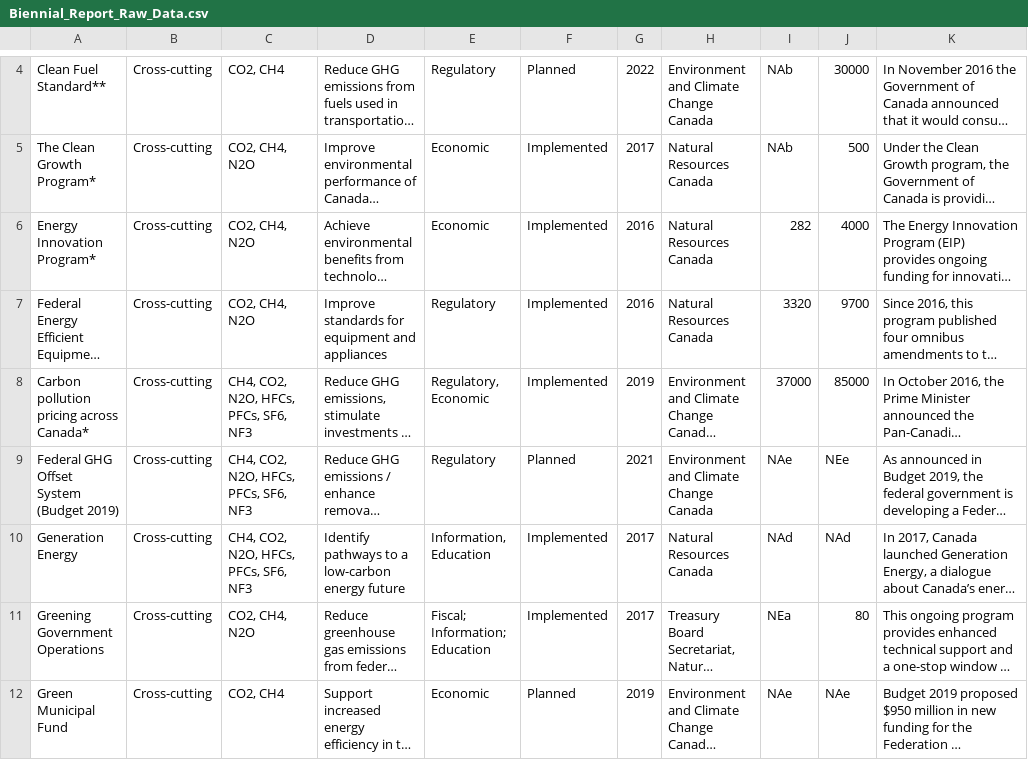
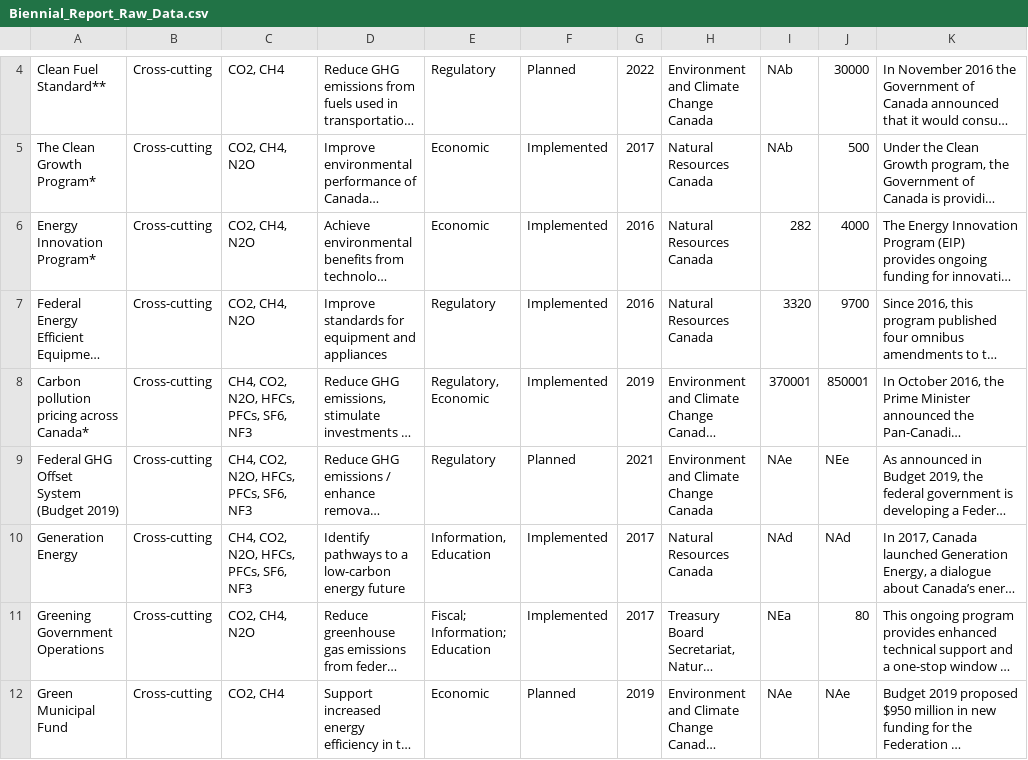
Before and after one commit to edward-le-coding/cpsc436-carbon-emissions-cda-project, a CSV file: data/policy/Biennial_Report_Raw_Data.csv, drawn as a sheet; only a part is shown, gaps mark what is left out; long unchanged cells end in …; the diff names each change by its address in the sheet, - before the commit and + after, or states it on an @@ line.

```diff
--- a/data/policy/Biennial_Report_Raw_Data.csv
+++ b/data/policy/Biennial_Report_Raw_Data.csv
-I8: 37000
+I8: 370001
-J8: 85000
+J8: 850001
```
Also changed, not shown: 4 other files.
